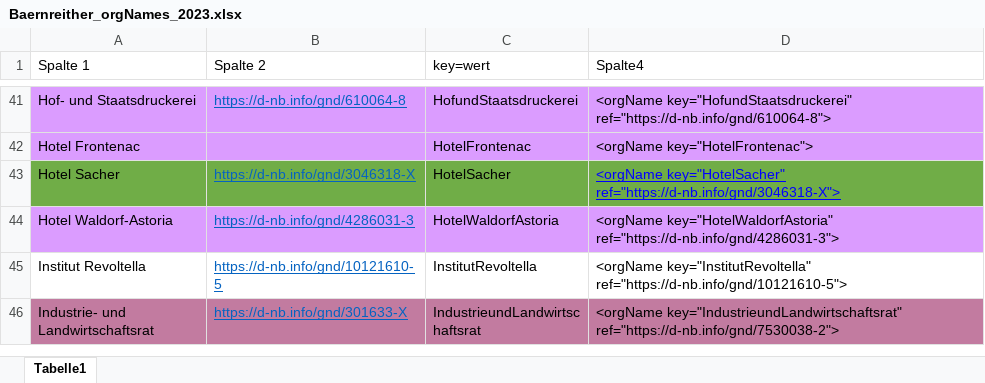
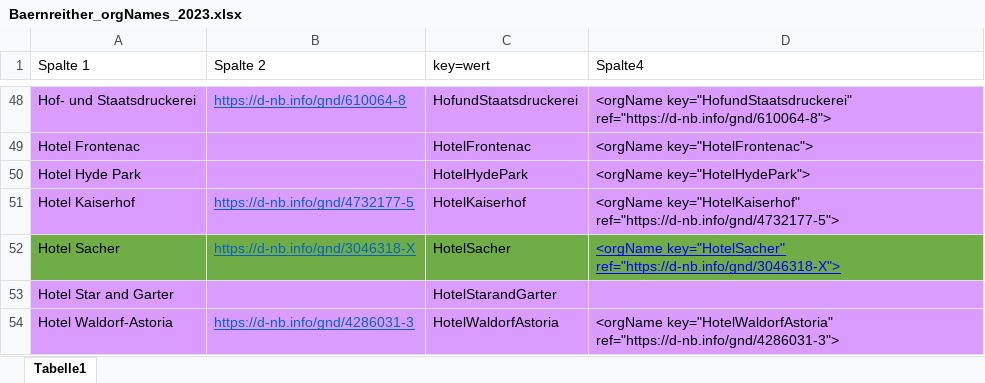
Before and after one commit to KfNGOe/baernreither-data, an Excel workbook: data/xlsx/Baernreither_orgNames_2023.xlsx, sheet Tabelle1, drawn as a sheet; only a part is shown, gaps mark what is left out; the shorter side is filled out with more unchanged rows; values as stored, in another font and other column widths than the file's, no borders; table styles not drawn; the diff covers the shown part only; the diff names each change by its address in the sheet, - before the commit and + after, or states it on an @@ line.

Commit message:
Update Baernreither_orgNames_2023.xlsx

```diff
--- a/data/xlsx/Baernreither_orgNames_2023.xlsx (sheet Tabelle1)
+++ b/data/xlsx/Baernreither_orgNames_2023.xlsx (sheet Tabelle1)
+row 50: Hotel Hyde Park |  | HotelHydePark | <orgName key="HotelHydePark">
+row 51: Hotel Kaiserhof | https://d-nb.info/gnd/4732177-5 | HotelKaiserhof | <orgName key="HotelKaiserhof" ref="https://d-nb.info/gnd/4732177-5">
+row 53: Hotel Star and Garter |  | HotelStarandGarter
```
Also changed, not shown: 19 added rows elsewhere in this sheet.
